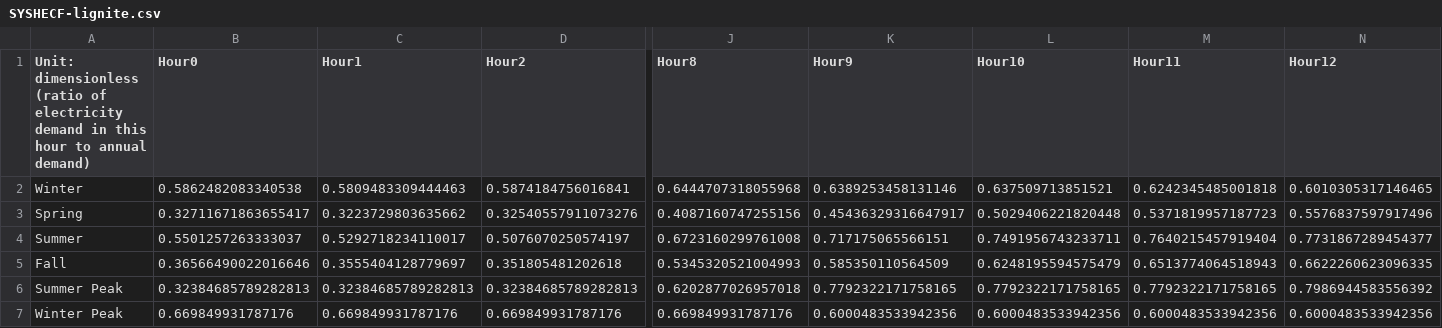
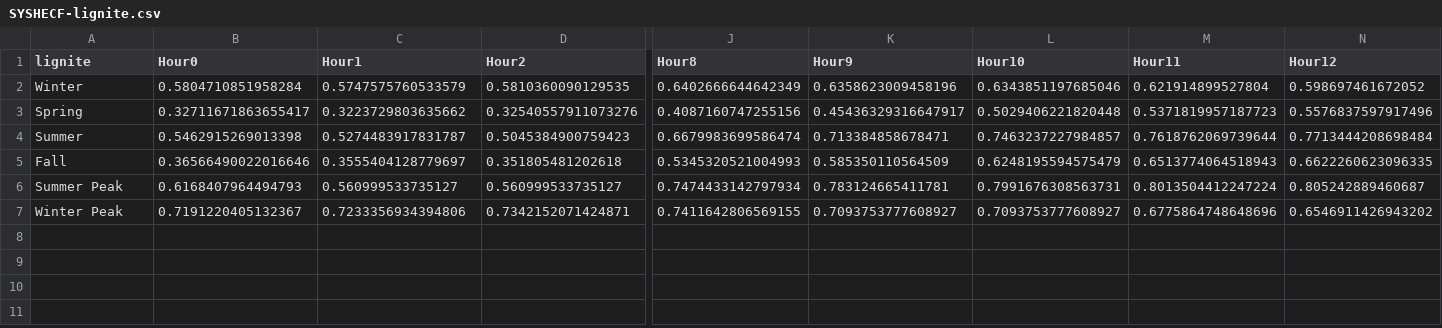
Before and after one commit to EnergyInnovation/eps-alabama, a CSV file: InputData/elec/SYSHECF/SYSHECF-lignite.csv, drawn as a sheet; only a part is shown, gaps mark what is left out; removed rows and columns are numbered as before the commit, all else as after; rows hold the shown columns only; the diff covers the shown part only; the diff names each change by its address in the sheet, - before the commit and + after, or states it on an @@ line.

```diff
--- a/InputData/elec/SYSHECF/SYSHECF-lignite.csv
+++ b/InputData/elec/SYSHECF/SYSHECF-lignite.csv
-A1: Unit: dimensionless (ratio of electricity demand in this hour to annual demand)
+A1: lignite
-row 2: Winter | 0.5862482083340538 | 0.5809483309444463 | 0.5874184756016841 | 0.6444707318055968 | 0.6389253458131146 | 0.637509713851521 | 0.6242345485001818 | 0.6010305317146465
+row 2: Winter | 0.5804710851958284 | 0.5747575760533579 | 0.5810360090129535 | 0.6402666644642349 | 0.6358623009458196 | 0.6343851197685046 | 0.621914899527804 | 0.598697461672052
-row 4: Summer | 0.5501257263333037 | 0.5292718234110017 | 0.5076070250574197 | 0.6723160299761008 | 0.717175065566151 | 0.7491956743233711 | 0.7640215457919404 | 0.7731867289454377
+row 4: Summer | 0.5462915269013398 | 0.5274483917831787 | 0.5045384900759423 | 0.6679983699586474 | 0.713384858678471 | 0.7463237227984857 | 0.7618762069739644 | 0.7713444208698484
-B6 (Hour0): 0.32384685789282813
+B6 (Hour0): 0.6168407964494793
-C6 (Hour1): 0.32384685789282813
+C6 (Hour1): 0.560999533735127
-D6 (Hour2): 0.32384685789282813
+D6 (Hour2): 0.560999533735127
-J6 (Hour8): 0.6202877026957018
+J6 (Hour8): 0.7474433142797934
-K6 (Hour9): 0.7792322171758165
+K6 (Hour9): 0.783124665411781
-L6 (Hour10): 0.7792322171758165
+L6 (Hour10): 0.7991676308563731
-M6 (Hour11): 0.7792322171758165
+M6 (Hour11): 0.8013504412247224
-N6 (Hour12): 0.7986944583556392
+N6 (Hour12): 0.805242889460687
-B7 (Hour0): 0.669849931787176
+B7 (Hour0): 0.7191220405132367
-C7 (Hour1): 0.669849931787176
+C7 (Hour1): 0.7233356934394806
-D7 (Hour2): 0.669849931787176
+D7 (Hour2): 0.7342152071424871
-J7 (Hour8): 0.669849931787176
+J7 (Hour8): 0.7411642806569155
-K7 (Hour9): 0.6000483533942356
+K7 (Hour9): 0.7093753777608927
-L7 (Hour10): 0.6000483533942356
+L7 (Hour10): 0.7093753777608927
-M7 (Hour11): 0.6000483533942356
+M7 (Hour11): 0.6775864748648696
-N7 (Hour12): 0.6000483533942356
+N7 (Hour12): 0.6546911426943202
```
Also changed, not shown: 19 edited cells elsewhere in this file, InputData/elec/SYSHECF/SYSHECF-SMR.csv, InputData/elec/SYSHECF/SYSHECF-biomass.csv, 14 other files.
